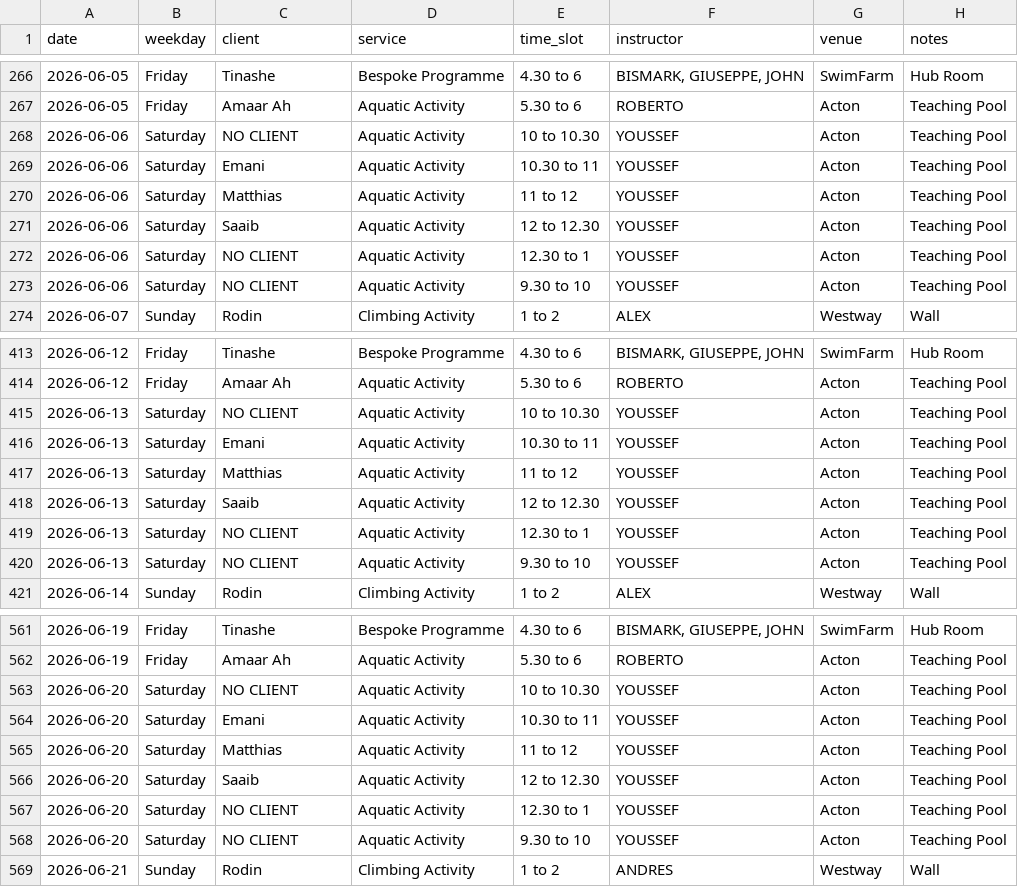
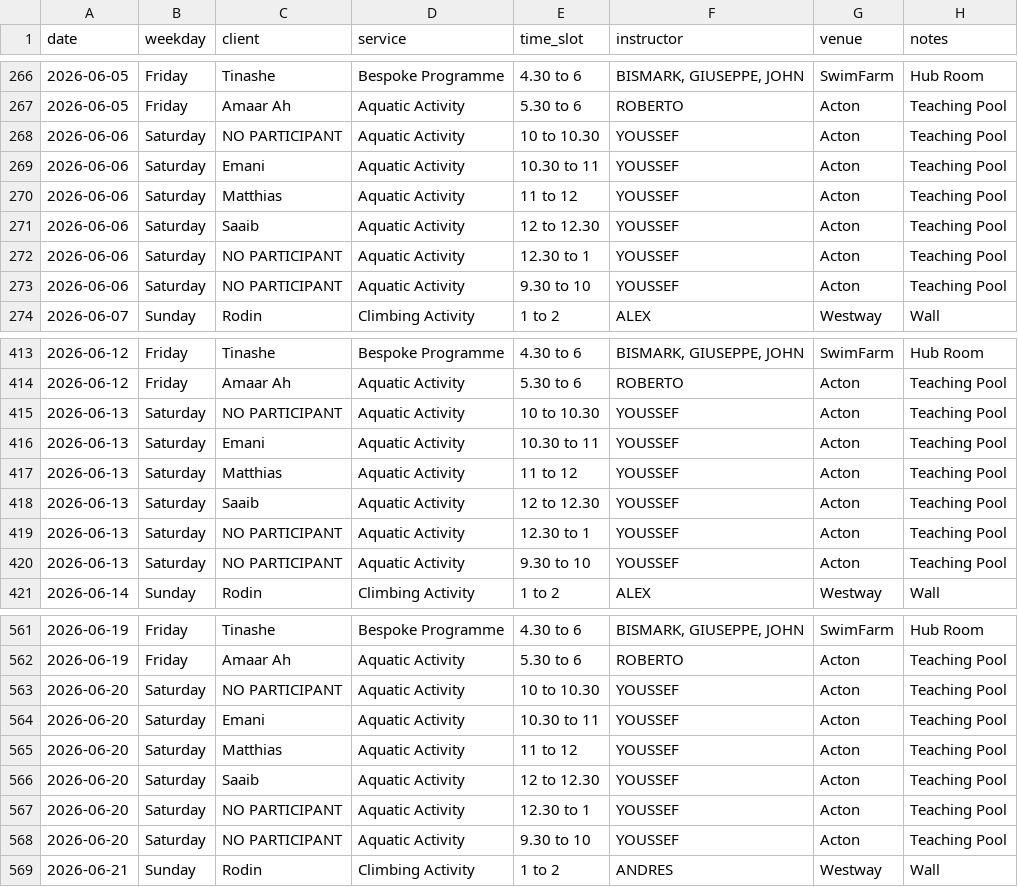
Before and after one commit to Vyky29/PORTALVIC, a CSV file: working_ui/portal/roster_review/participants-shifts.csv, drawn as a sheet; only a part is shown, gaps mark what is left out; the diff covers the shown part only.

```diff
--- a/working_ui/portal/roster_review/participants-shifts.csv
+++ b/working_ui/portal/roster_review/participants-shifts.csv
@@ -267,3 +267,3 @@ date,weekday,client,service,time_slot,instructor,venue,notes
 2026-06-05,Friday,Amaar Ah,Aquatic Activity,5.30 to 6,ROBERTO,Acton,Teaching Pool
-2026-06-06,Saturday,NO CLIENT,Aquatic Activity,10 to 10.30,YOUSSEF,Acton,Teaching Pool
+2026-06-06,Saturday,NO PARTICIPANT,Aquatic Activity,10 to 10.30,YOUSSEF,Acton,Teaching Pool
 2026-06-06,Saturday,Emani,Aquatic Activity,10.30 to 11,YOUSSEF,Acton,Teaching Pool
@@ -271,4 +271,4 @@ date,weekday,client,service,time_slot,instructor,venue,notes
 2026-06-06,Saturday,Saaib,Aquatic Activity,12 to 12.30,YOUSSEF,Acton,Teaching Pool
-2026-06-06,Saturday,NO CLIENT,Aquatic Activity,12.30 to 1,YOUSSEF,Acton,Teaching Pool
-2026-06-06,Saturday,NO CLIENT,Aquatic Activity,9.30 to 10,YOUSSEF,Acton,Teaching Pool
+2026-06-06,Saturday,NO PARTICIPANT,Aquatic Activity,12.30 to 1,YOUSSEF,Acton,Teaching Pool
+2026-06-06,Saturday,NO PARTICIPANT,Aquatic Activity,9.30 to 10,YOUSSEF,Acton,Teaching Pool
 2026-06-07,Sunday,Rodin,Climbing Activity,1 to 2,ALEX,Westway,Wall
@@ -414,3 +414,3 @@ date,weekday,client,service,time_slot,instructor,venue,notes
 2026-06-12,Friday,Amaar Ah,Aquatic Activity,5.30 to 6,ROBERTO,Acton,Teaching Pool
-2026-06-13,Saturday,NO CLIENT,Aquatic Activity,10 to 10.30,YOUSSEF,Acton,Teaching Pool
+2026-06-13,Saturday,NO PARTICIPANT,Aquatic Activity,10 to 10.30,YOUSSEF,Acton,Teaching Pool
 2026-06-13,Saturday,Emani,Aquatic Activity,10.30 to 11,YOUSSEF,Acton,Teaching Pool
@@ -418,4 +418,4 @@ date,weekday,client,service,time_slot,instructor,venue,notes
 2026-06-13,Saturday,Saaib,Aquatic Activity,12 to 12.30,YOUSSEF,Acton,Teaching Pool
-2026-06-13,Saturday,NO CLIENT,Aquatic Activity,12.30 to 1,YOUSSEF,Acton,Teaching Pool
-2026-06-13,Saturday,NO CLIENT,Aquatic Activity,9.30 to 10,YOUSSEF,Acton,Teaching Pool
+2026-06-13,Saturday,NO PARTICIPANT,Aquatic Activity,12.30 to 1,YOUSSEF,Acton,Teaching Pool
+2026-06-13,Saturday,NO PARTICIPANT,Aquatic Activity,9.30 to 10,YOUSSEF,Acton,Teaching Pool
 2026-06-14,Sunday,Rodin,Climbing Activity,1 to 2,ALEX,Westway,Wall
@@ -562,3 +562,3 @@ date,weekday,client,service,time_slot,instructor,venue,notes
 2026-06-19,Friday,Amaar Ah,Aquatic Activity,5.30 to 6,ROBERTO,Acton,Teaching Pool
-2026-06-20,Saturday,NO CLIENT,Aquatic Activity,10 to 10.30,YOUSSEF,Acton,Teaching Pool
+2026-06-20,Saturday,NO PARTICIPANT,Aquatic Activity,10 to 10.30,YOUSSEF,Acton,Teaching Pool
 2026-06-20,Saturday,Emani,Aquatic Activity,10.30 to 11,YOUSSEF,Acton,Teaching Pool
@@ -566,4 +566,4 @@ date,weekday,client,service,time_slot,instructor,venue,notes
 2026-06-20,Saturday,Saaib,Aquatic Activity,12 to 12.30,YOUSSEF,Acton,Teaching Pool
-2026-06-20,Saturday,NO CLIENT,Aquatic Activity,12.30 to 1,YOUSSEF,Acton,Teaching Pool
-2026-06-20,Saturday,NO CLIENT,Aquatic Activity,9.30 to 10,YOUSSEF,Acton,Teaching Pool
+2026-06-20,Saturday,NO PARTICIPANT,Aquatic Activity,12.30 to 1,YOUSSEF,Acton,Teaching Pool
+2026-06-20,Saturday,NO PARTICIPANT,Aquatic Activity,9.30 to 10,YOUSSEF,Acton,Teaching Pool
 2026-06-21,Sunday,Rodin,Climbing Activity,1 to 2,ANDRES,Westway,Wall
```
Also changed, not shown: 47 edited cells elsewhere in this file, database/roster_review/participants-by-day-area-notes.csv, working_ui/portal/roster_review/participants-by-day-area-notes.csv, 20 other files.
